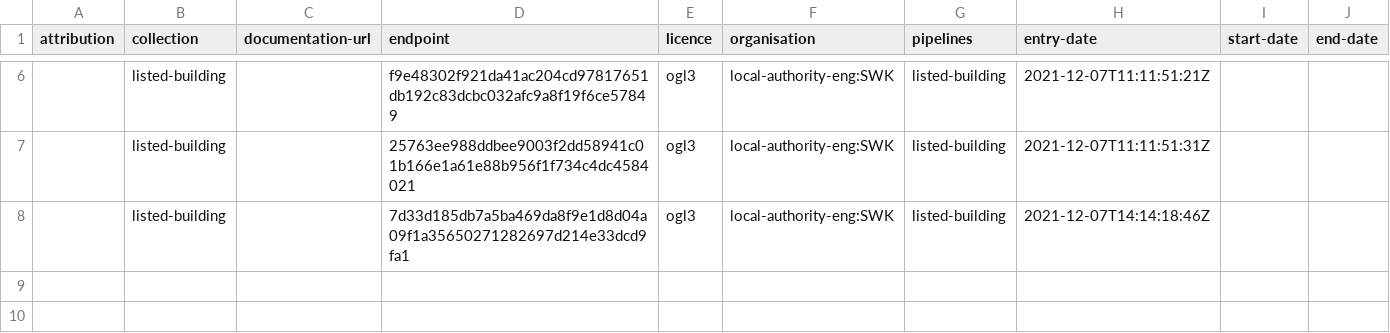
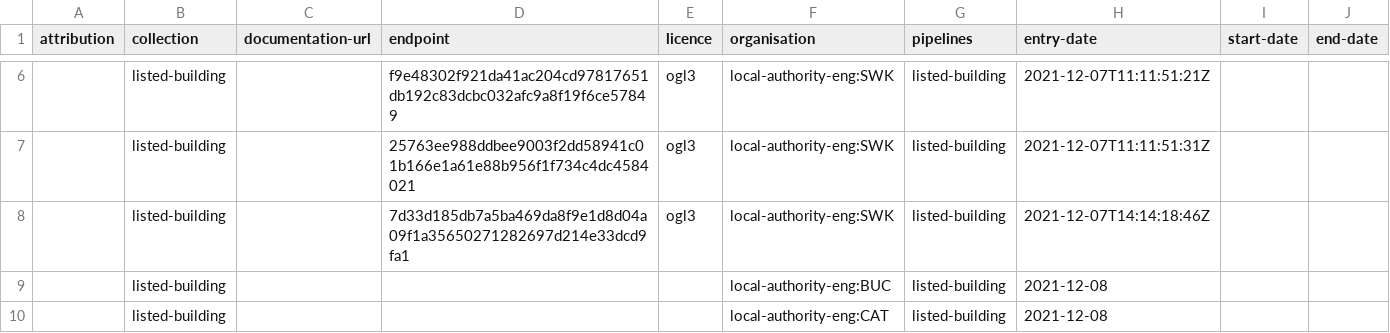
Before and after one commit to digital-land/listed-building-collection, a CSV file: collection/source.csv, drawn as a sheet; only a part is shown, gaps mark what is left out; the diff names each change by its address in the sheet, - before the commit and + after, or states it on an @@ line.

Commit message:
added empty sources for bucks and canterbury

```diff
--- a/collection/source.csv
+++ b/collection/source.csv
+row 9:  | listed-building |  |  |  | local-authority-eng:BUC | listed-building | 2021-12-08
+row 10:  | listed-building |  |  |  | local-authority-eng:CAT | listed-building | 2021-12-08
```
